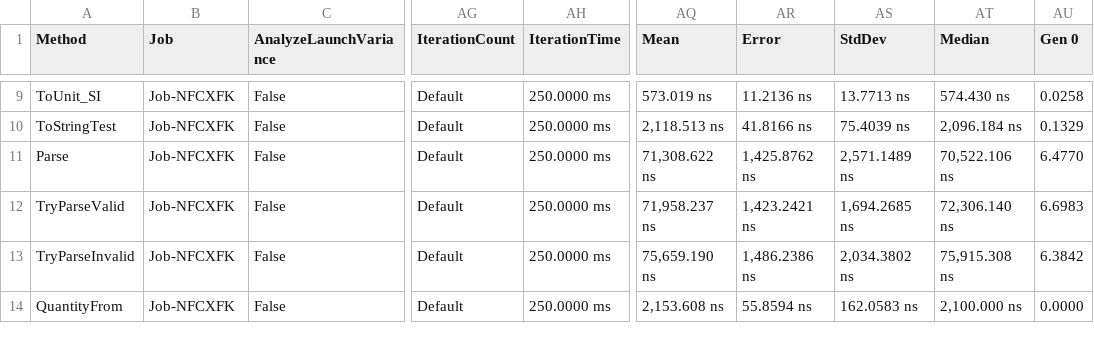
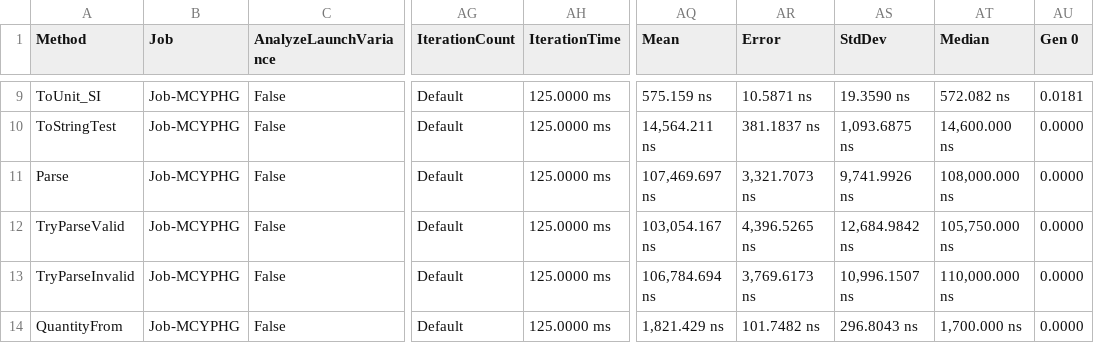
Before and after one commit to lipchev/UnitsNet-Benchmarks, a CSV file: benchmarks/netcoreapp21/results/UnitsNet.Benchmark.UnitsNetBenchmarks-report.csv, drawn as a sheet; only a part is shown, gaps mark what is left out; the diff covers the shown part only; the diff names each change by its address in the sheet, - before the commit and + after, or states it on an @@ line.

```diff
--- a/benchmarks/netcoreapp21/results/UnitsNet.Benchmark.UnitsNetBenchmarks-report.csv
+++ b/benchmarks/netcoreapp21/results/UnitsNet.Benchmark.UnitsNetBenchmarks-report.csv
-B9:B14 (Job): Job-NFCXFK
+B9:B14 (Job): Job-MCYPHG
-AH9:AH14 (IterationTime): 250.0000 ms
+AH9:AH14 (IterationTime): 125.0000 ms
-AQ9 (Mean): 573.019 ns
+AQ9 (Mean): 575.159 ns
-AR9 (Error): 11.2136 ns
+AR9 (Error): 10.5871 ns
-AS9 (StdDev): 13.7713 ns
+AS9 (StdDev): 19.3590 ns
-AT9 (Median): 574.430 ns
+AT9 (Median): 572.082 ns
-AU9 (Gen 0): 0.0258
+AU9 (Gen 0): 0.0181
-AQ10 (Mean): 2,118.513 ns
+AQ10 (Mean): 14,564.211 ns
-AR10 (Error): 41.8166 ns
+AR10 (Error): 381.1837 ns
-AS10 (StdDev): 75.4039 ns
+AS10 (StdDev): 1,093.6875 ns
-AT10 (Median): 2,096.184 ns
+AT10 (Median): 14,600.000 ns
-AU10 (Gen 0): 0.1329
+AU10 (Gen 0): 0.0000
-AQ11 (Mean): 71,308.622 ns
+AQ11 (Mean): 107,469.697 ns
-AR11 (Error): 1,425.8762 ns
+AR11 (Error): 3,321.7073 ns
-AS11 (StdDev): 2,571.1489 ns
+AS11 (StdDev): 9,741.9926 ns
-AT11 (Median): 70,522.106 ns
+AT11 (Median): 108,000.000 ns
-AU11 (Gen 0): 6.4770
+AU11 (Gen 0): 0.0000
-AQ12 (Mean): 71,958.237 ns
+AQ12 (Mean): 103,054.167 ns
-AR12 (Error): 1,423.2421 ns
+AR12 (Error): 4,396.5265 ns
-AS12 (StdDev): 1,694.2685 ns
+AS12 (StdDev): 12,684.9842 ns
-AT12 (Median): 72,306.140 ns
+AT12 (Median): 105,750.000 ns
-AU12 (Gen 0): 6.6983
+AU12 (Gen 0): 0.0000
-AQ13 (Mean): 75,659.190 ns
+AQ13 (Mean): 106,784.694 ns
-AR13 (Error): 1,486.2386 ns
+AR13 (Error): 3,769.6173 ns
-AS13 (StdDev): 2,034.3802 ns
+AS13 (StdDev): 10,996.1507 ns
-AT13 (Median): 75,915.308 ns
+AT13 (Median): 110,000.000 ns
-AU13 (Gen 0): 6.3842
+AU13 (Gen 0): 0.0000
-AQ14 (Mean): 2,153.608 ns
+AQ14 (Mean): 1,821.429 ns
-AR14 (Error): 55.8594 ns
+AR14 (Error): 101.7482 ns
-AS14 (StdDev): 162.0583 ns
+AS14 (StdDev): 296.8043 ns
-AT14 (Median): 2,100.000 ns
+AT14 (Median): 1,700.000 ns
```
Also changed, not shown: 72 edited cells elsewhere in this file, 5 other files.
